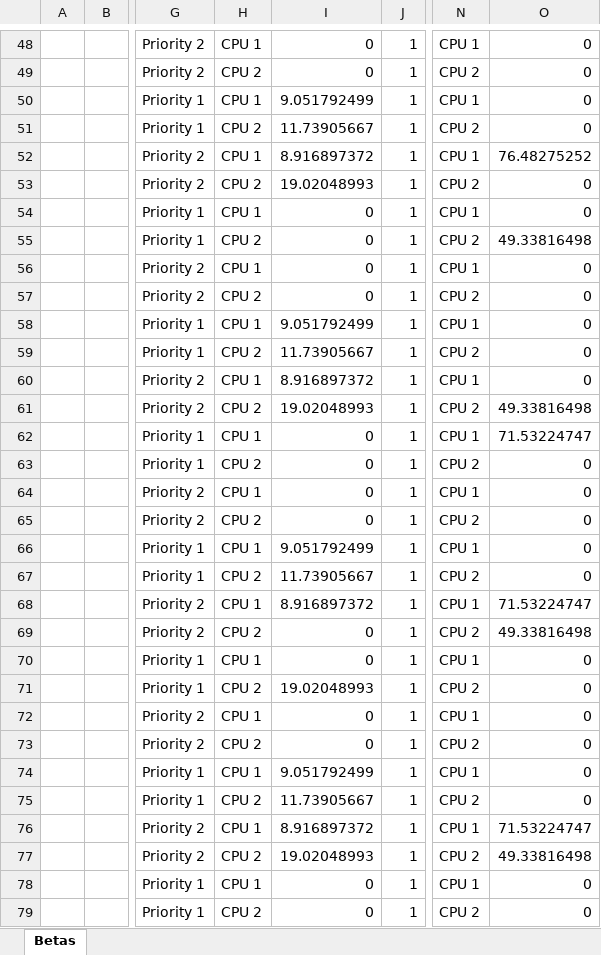
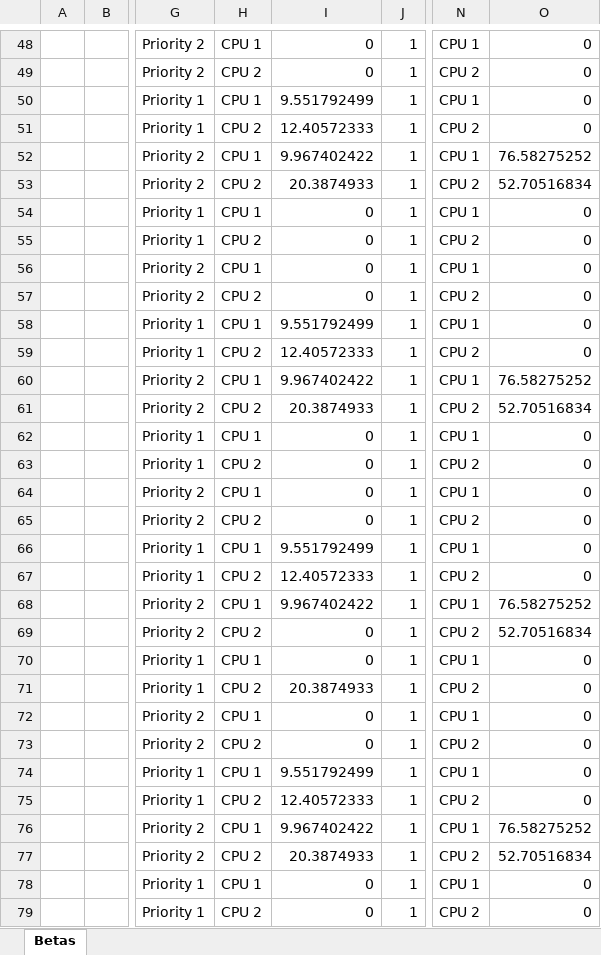
Before and after one commit to Konstantin-Volodin/UOttawa-Dynamic-Knapsack-Problem-Python, an Excel workbook: New-Implementation/Data/complex-optimal.xlsx, sheet Betas, drawn as a sheet; only a part is shown, gaps mark what is left out; values as stored, in another font and other column widths than the file's, no borders; the diff covers the shown part only; the diff names each change by its address in the sheet, - before the commit and + after, or states it on an @@ line.

```diff
--- a/New-Implementation/Data/complex-optimal.xlsx (sheet Betas)
+++ b/New-Implementation/Data/complex-optimal.xlsx (sheet Betas)
-I50: 9.051792499
+I50: 9.551792499
-I51: 11.73905667
+I51: 12.40572333
-I52: 8.916897372
+I52: 9.967402422
-O52: 76.48275252
+O52: 76.58275252
-I53: 19.02048993
+I53: 20.3874933
-O53: 0
+O53: 52.70516834
-O55: 49.33816498
+O55: 0
-I58: 9.051792499
+I58: 9.551792499
-I59: 11.73905667
+I59: 12.40572333
-I60: 8.916897372
+I60: 9.967402422
-O60: 0
+O60: 76.58275252
-I61: 19.02048993
+I61: 20.3874933
-O61: 49.33816498
+O61: 52.70516834
-O62: 71.53224747
+O62: 0
-I66: 9.051792499
+I66: 9.551792499
-I67: 11.73905667
+I67: 12.40572333
-I68: 8.916897372
+I68: 9.967402422
-O68: 71.53224747
+O68: 76.58275252
-O69: 49.33816498
+O69: 52.70516834
-I71: 19.02048993
+I71: 20.3874933
-I74: 9.051792499
+I74: 9.551792499
-I75: 11.73905667
+I75: 12.40572333
-I76: 8.916897372
+I76: 9.967402422
-O76: 71.53224747
+O76: 76.58275252
-I77: 19.02048993
+I77: 20.3874933
-O77: 49.33816498
+O77: 52.70516834
```
Also changed, not shown: 199 edited cells elsewhere in this sheet, New-Implementation/Data/Data Template.xlsm, New-Implementation/Data/complex-data.xlsx, 20 other files.
